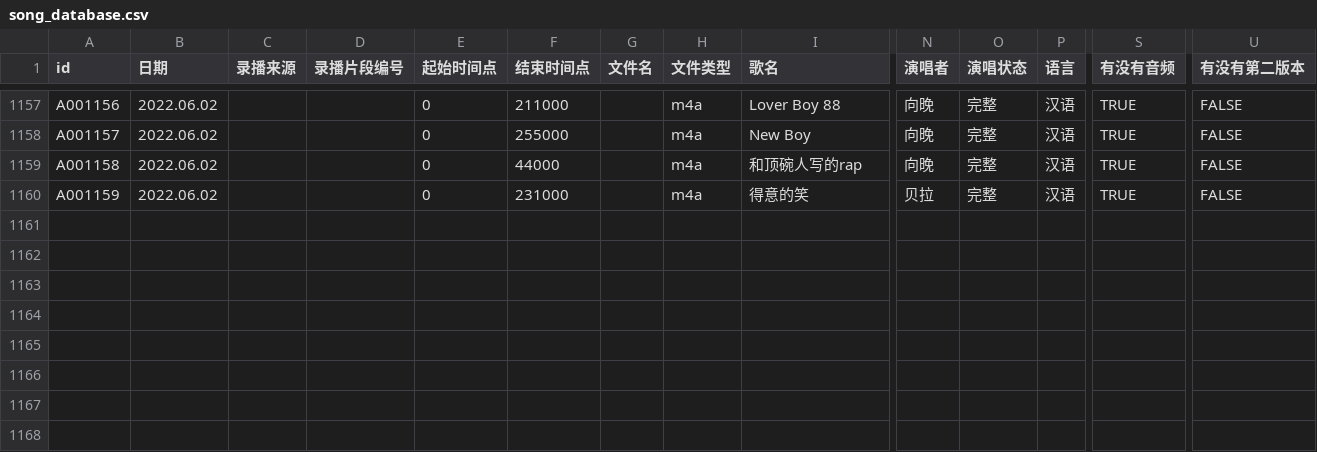
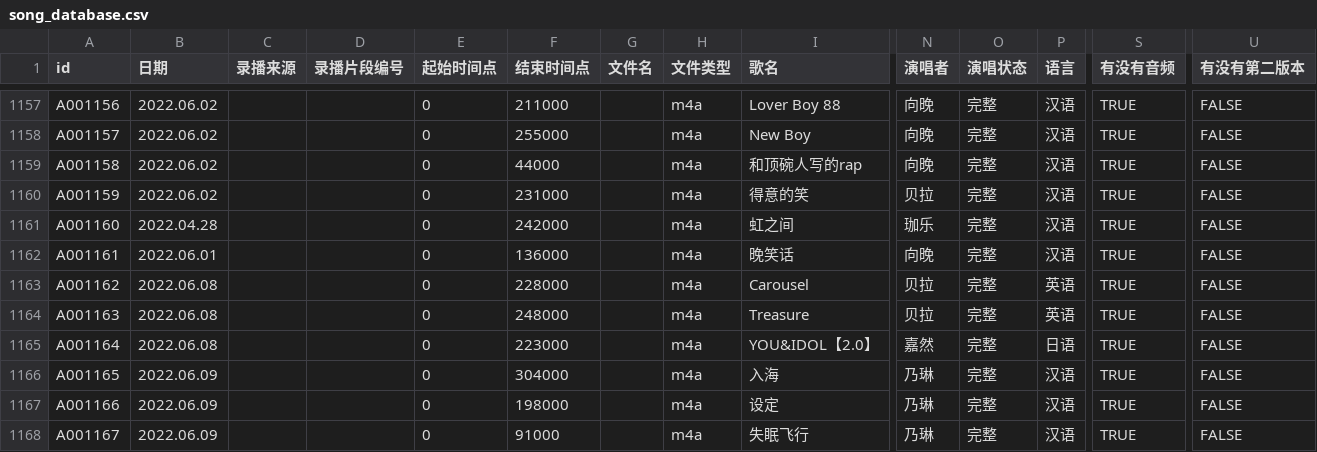
Before and after one commit to VTB-LINK/VTB-STUDIO-DB, a CSV file: song_database.csv, drawn as a sheet; only a part is shown, gaps mark what is left out; rows hold the shown columns only; the diff names each change by its address in the sheet, - before the commit and + after, or states it on an @@ line.

Commit message:
6.9

```diff
--- a/song_database.csv
+++ b/song_database.csv
+row 1161: A001160 | 2022.04.28 |  |  | 0 | 242000 |  | m4a | 虹之间 | 珈乐 | 完整 | 汉语 | TRUE | FALSE
+row 1162: A001161 | 2022.06.01 |  |  | 0 | 136000 |  | m4a | 晚笑话 | 向晚 | 完整 | 汉语 | TRUE | FALSE
+row 1163: A001162 | 2022.06.08 |  |  | 0 | 228000 |  | m4a | Carousel | 贝拉 | 完整 | 英语 | TRUE | FALSE
+row 1164: A001163 | 2022.06.08 |  |  | 0 | 248000 |  | m4a | Treasure | 贝拉 | 完整 | 英语 | TRUE | FALSE
+row 1165: A001164 | 2022.06.08 |  |  | 0 | 223000 |  | m4a | YOU&IDOL【2.0】 | 嘉然 | 完整 | 日语 | TRUE | FALSE
+row 1166: A001165 | 2022.06.09 |  |  | 0 | 304000 |  | m4a | 入海 | 乃琳 | 完整 | 汉语 | TRUE | FALSE
+row 1167: A001166 | 2022.06.09 |  |  | 0 | 198000 |  | m4a | 设定 | 乃琳 | 完整 | 汉语 | TRUE | FALSE
+row 1168: A001167 | 2022.06.09 |  |  | 0 | 91000 |  | m4a | 失眠飞行 | 乃琳 | 完整 | 汉语 | TRUE | FALSE
```
